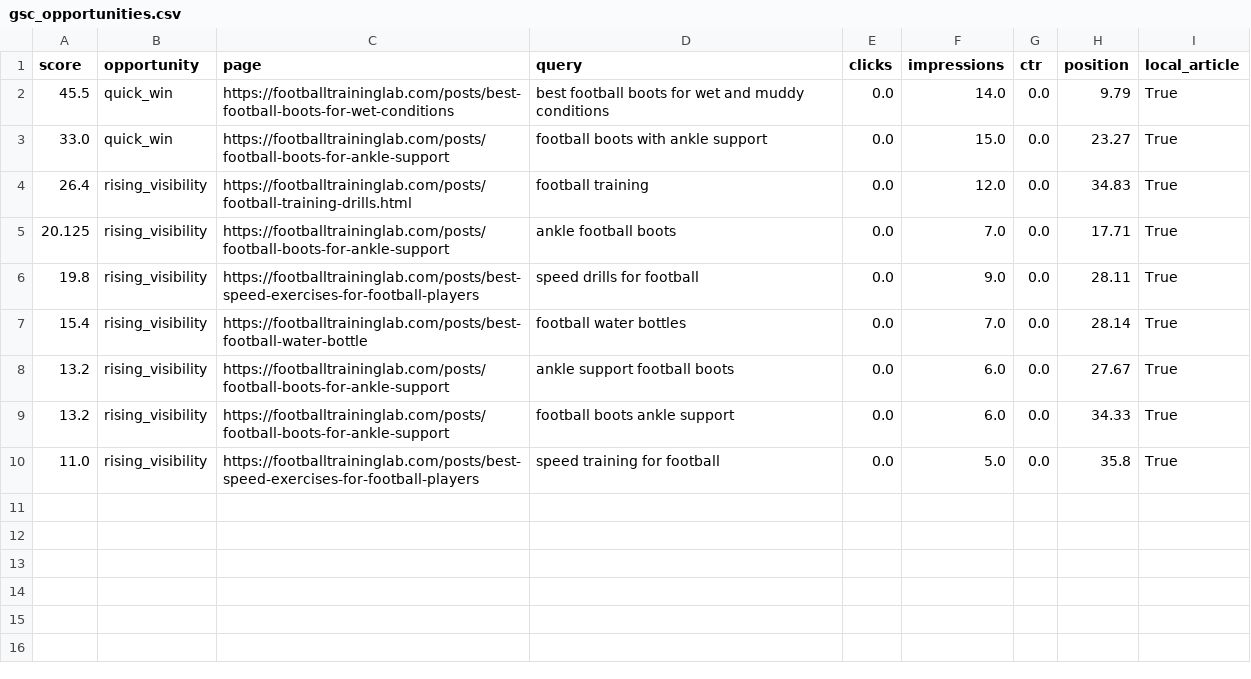
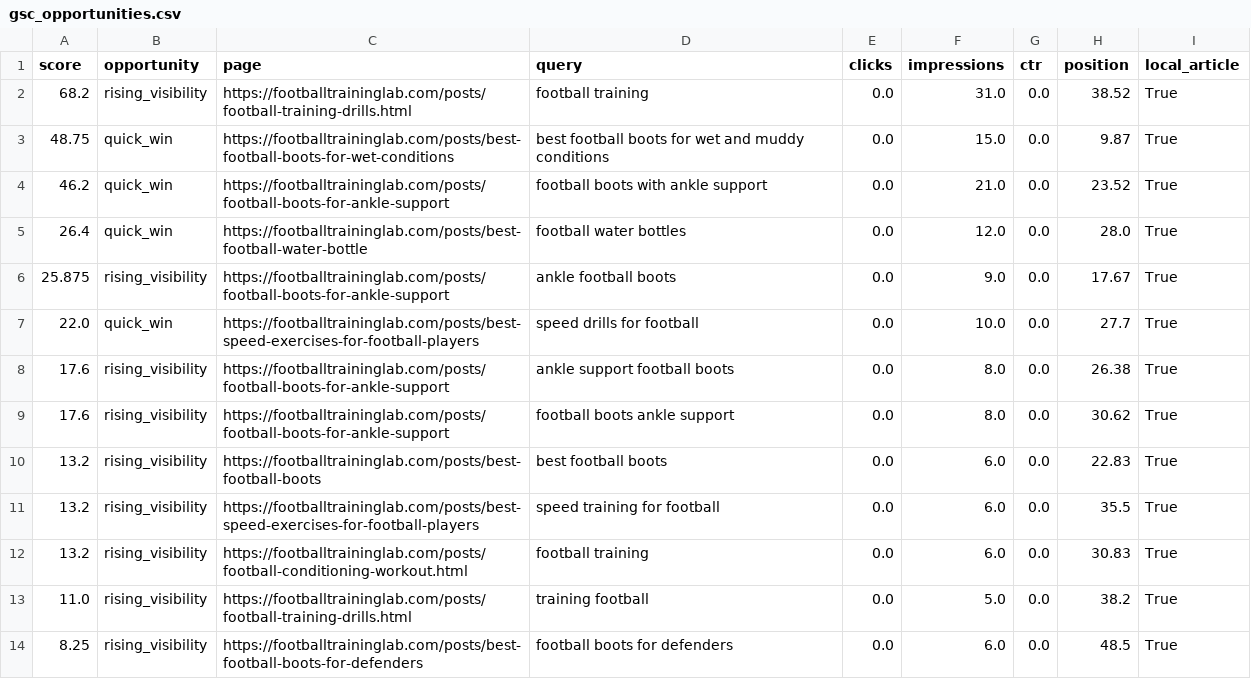
Before and after one commit to Borkorobko/auto-blog, a CSV file: seo/gsc_opportunities.csv, drawn as a sheet.

```diff
--- a/seo/gsc_opportunities.csv
+++ b/seo/gsc_opportunities.csv
@@ -1,10 +1,14 @@
 score,opportunity,page,query,clicks,impressions,ctr,position,local_article
-45.5,quick_win,https://footballtraininglab.com/posts/best-football-boots-for-wet-conditions,best football boots for wet and muddy conditions,0.0,14.0,0.0,9.79,True
-33.0,quick_win,https://footballtraininglab.com/posts/football-boots-for-ankle-support,football boots with ankle support,0.0,15.0,0.0,23.27,True
-26.4,rising_visibility,https://footballtraininglab.com/posts/football-training-drills.html,football training,0.0,12.0,0.0,34.83,True
-20.125,rising_visibility,https://footballtraininglab.com/posts/football-boots-for-ankle-support,ankle football boots,0.0,7.0,0.0,17.71,True
-19.8,rising_visibility,https://footballtraininglab.com/posts/best-speed-exercises-for-football-players,speed drills for football,0.0,9.0,0.0,28.11,True
-15.4,rising_visibility,https://footballtraininglab.com/posts/best-football-water-bottle,football water bottles,0.0,7.0,0.0,28.14,True
-13.2,rising_visibility,https://footballtraininglab.com/posts/football-boots-for-ankle-support,ankle support football boots,0.0,6.0,0.0,27.67,True
-13.2,rising_visibility,https://footballtraininglab.com/posts/football-boots-for-ankle-support,football boots ankle support,0.0,6.0,0.0,34.33,True
-11.0,rising_visibility,https://footballtraininglab.com/posts/best-speed-exercises-for-football-players,speed training for football,0.0,5.0,0.0,35.8,True
+68.2,rising_visibility,https://footballtraininglab.com/posts/football-training-drills.html,football training,0.0,31.0,0.0,38.52,True
+48.75,quick_win,https://footballtraininglab.com/posts/best-football-boots-for-wet-conditions,best football boots for wet and muddy conditions,0.0,15.0,0.0,9.87,True
+46.2,quick_win,https://footballtraininglab.com/posts/football-boots-for-ankle-support,football boots with ankle support,0.0,21.0,0.0,23.52,True
+26.4,quick_win,https://footballtraininglab.com/posts/best-football-water-bottle,football water bottles,0.0,12.0,0.0,28.0,True
+25.875,rising_visibility,https://footballtraininglab.com/posts/football-boots-for-ankle-support,ankle football boots,0.0,9.0,0.0,17.67,True
+22.0,quick_win,https://footballtraininglab.com/posts/best-speed-exercises-for-football-players,speed drills for football,0.0,10.0,0.0,27.7,True
+17.6,rising_visibility,https://footballtraininglab.com/posts/football-boots-for-ankle-support,ankle support football boots,0.0,8.0,0.0,26.38,True
+17.6,rising_visibility,https://footballtraininglab.com/posts/football-boots-for-ankle-support,football boots ankle support,0.0,8.0,0.0,30.62,True
+13.2,rising_visibility,https://footballtraininglab.com/posts/best-football-boots,best football boots,0.0,6.0,0.0,22.83,True
+13.2,rising_visibility,https://footballtraininglab.com/posts/best-speed-exercises-for-football-players,speed training for football,0.0,6.0,0.0,35.5,True
+13.2,rising_visibility,https://footballtraininglab.com/posts/football-conditioning-workout.html,football training,0.0,6.0,0.0,30.83,True
+11.0,rising_visibility,https://footballtraininglab.com/posts/football-training-drills.html,training football,0.0,5.0,0.0,38.2,True
+8.25,rising_visibility,https://footballtraininglab.com/posts/best-football-boots-for-defenders,football boots for defenders,0.0,6.0,0.0,48.5,True
```
Also changed, not shown: 16 other files.
